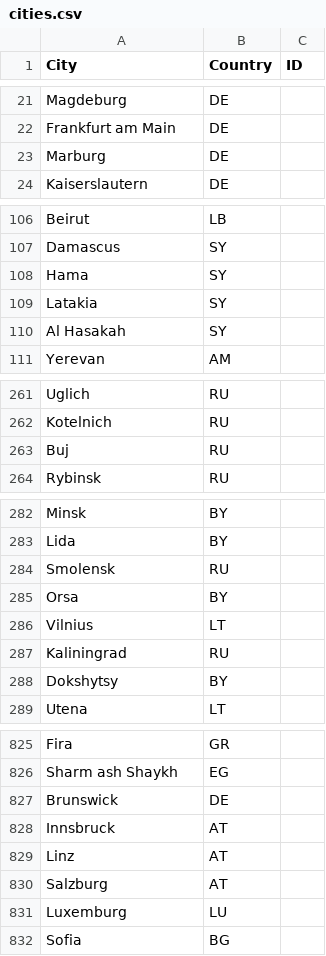
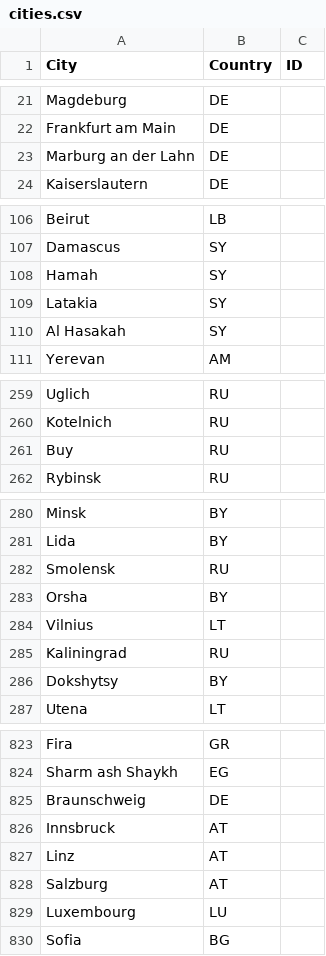
Before and after one commit to tam-leminh/meteo-data-ml, a CSV file: data/cities.csv, drawn as a sheet; only a part is shown, gaps mark what is left out; the diff covers the shown part only.

```diff
--- a/data/cities.csv
+++ b/data/cities.csv
@@ -22,3 +22,3 @@ Magdeburg;DE;
 Frankfurt am Main;DE;
-Marburg;DE;
+Marburg an der Lahn;DE;
 Kaiserslautern;DE;
@@ -107,3 +107,3 @@ Beirut;LB;
 Damascus;SY;
-Hama;SY;
+Hamah;SY;
 Latakia;SY;
@@ -262,3 +260,3 @@ Uglich;RU;
 Kotelnich;RU;
-Buj;RU;
+Buy;RU;
 Rybinsk;RU;
@@ -284,3 +282,3 @@ Lida;BY;
 Smolensk;RU;
-Orsa;BY;
+Orsha;BY;
 Vilnius;LT;
@@ -826,3 +824,3 @@ Fira;GR;
 Sharm ash Shaykh;EG;
-Brunswick;DE;
+Braunschweig;DE;
 Innsbruck;AT;
@@ -830,3 +828,3 @@ Linz;AT;
 Salzburg;AT;
-Luxemburg;LU;
+Luxembourg;LU;
 Sofia;BG;
```
Also changed, not shown: 1 added row, 3 removed rows and 14 edited cells elsewhere in this file, data/locations.csv.
